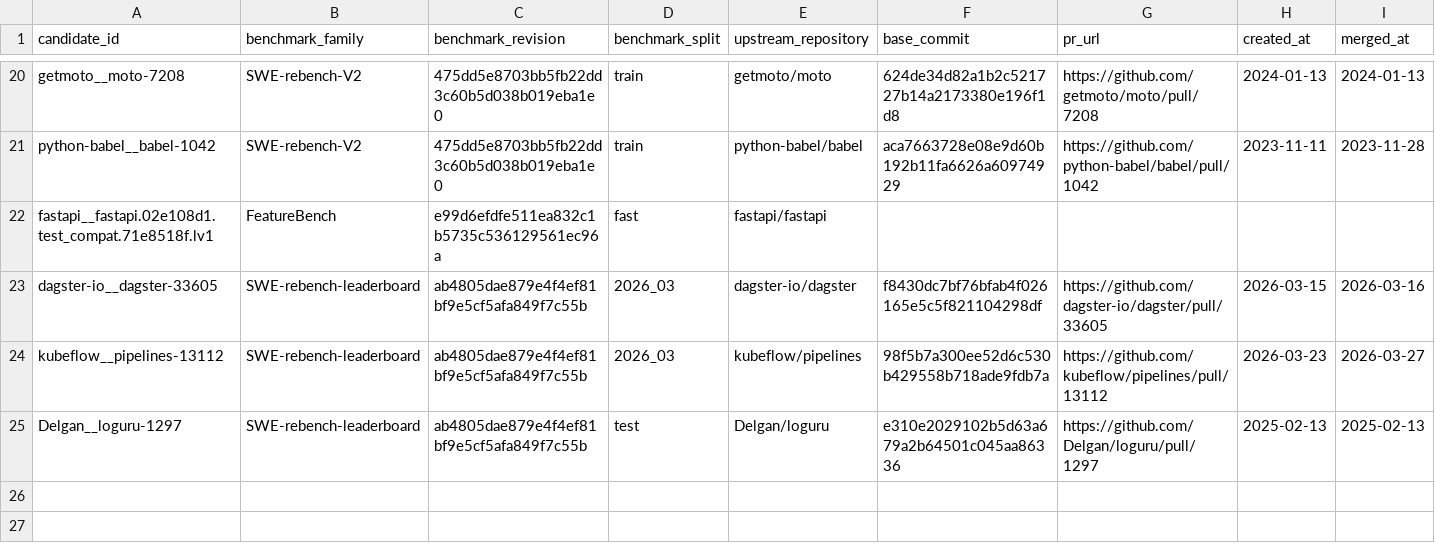
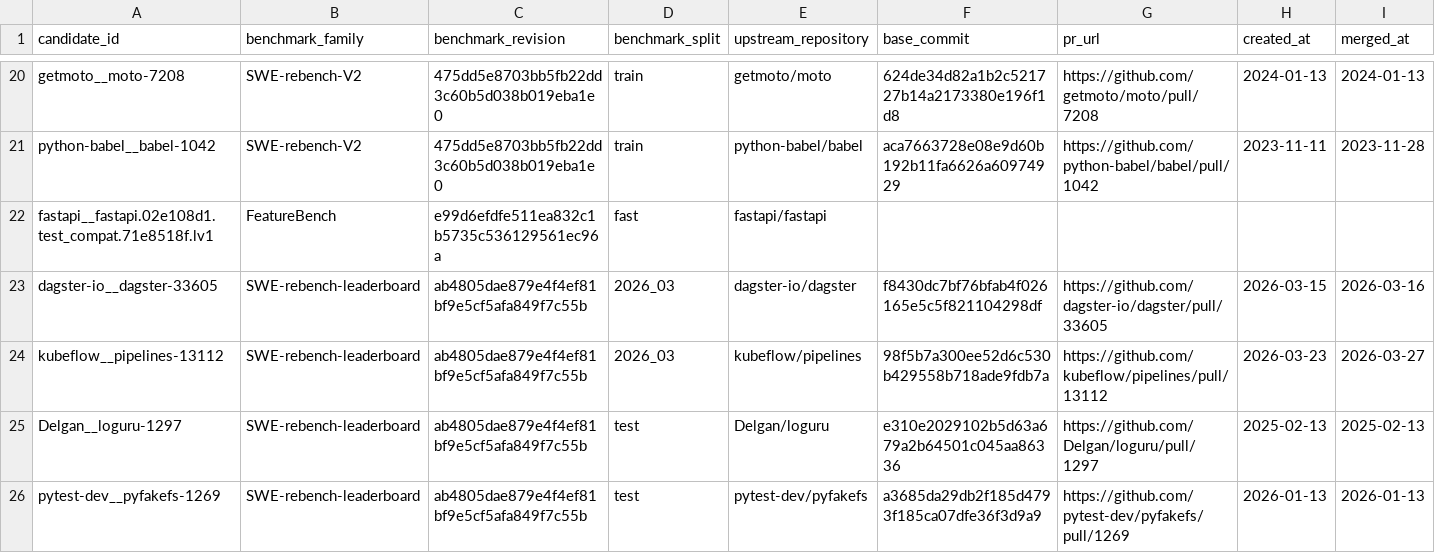
Before and after one commit to woojune511/patchloop-agent, a CSV file: data/benchmark-candidate-ledger.csv, drawn as a sheet; only a part is shown, gaps mark what is left out; rows hold the shown columns only; the diff names each change by its address in the sheet, - before the commit and + after, or states it on an @@ line.

Commit message:
feat: stage pyfakefs file capability task

```diff
--- a/data/benchmark-candidate-ledger.csv
+++ b/data/benchmark-candidate-ledger.csv
+row 26: pytest-dev__pyfakefs-1269 | SWE-rebench-leaderboard | ab4805dae879e4f4ef81bf9e5cf5afa849f7c55b | test | pytest-dev/pyfakefs | a3685da29db2f185d4793f185ca07dfe36f3d9a9 | https://github.com/pytest-dev/pyfakefs/pull/1269 | 2026-01-13 | 2026-01-13
```
Also changed, not shown: 24 other files.
